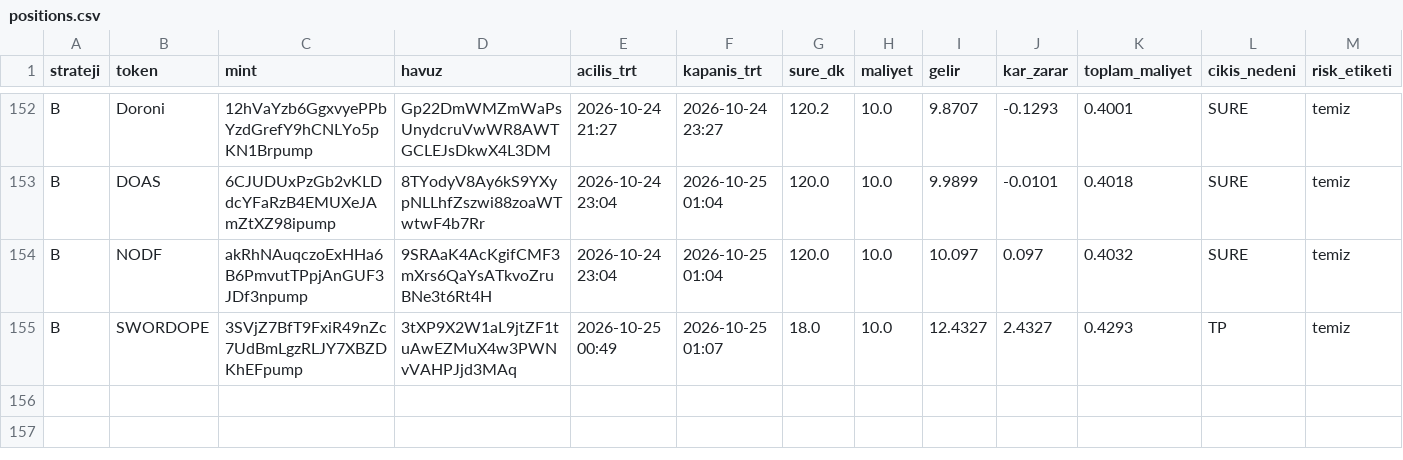
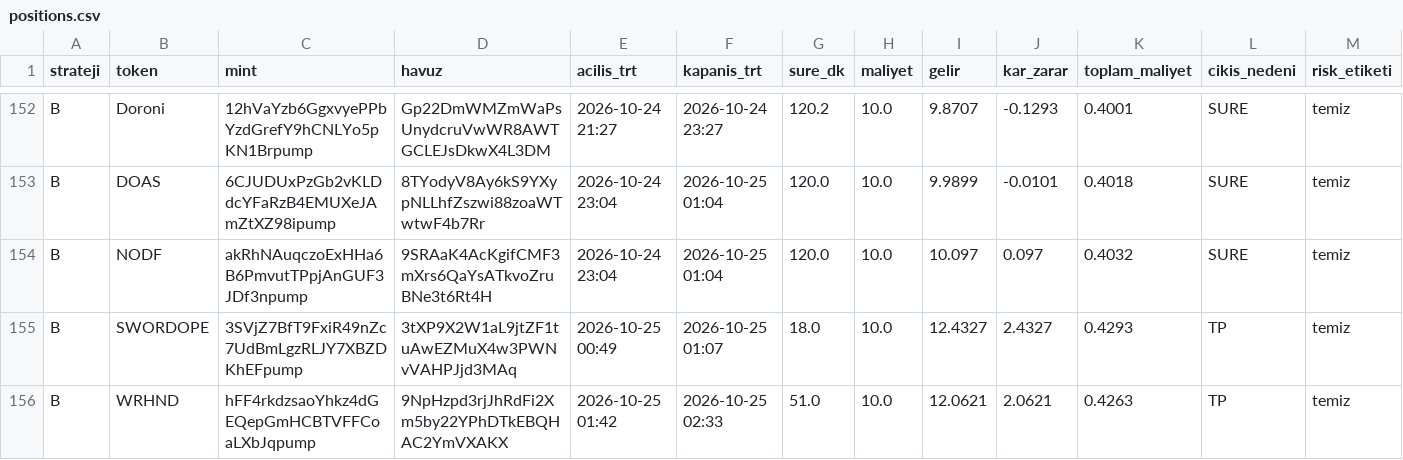
Before and after one commit to FurkanGulerci/memecoin-demo, a CSV file: positions.csv, drawn as a sheet; only a part is shown, gaps mark what is left out; rows hold the shown columns only; the diff names each change by its address in the sheet, - before the commit and + after, or states it on an @@ line.

```diff
--- a/positions.csv
+++ b/positions.csv
+row 156: B | WRHND | hFF4rkdzsaoYhkz4dGEQepGmHCBTVFFCoaLXbJqpump | 9NpHzpd3rjJhRdFi2Xm5by22YPhDTkEBQHAC2YmVXAKX | 2026-10-25 01:42 | 2026-10-25 02:33 | 51.0 | 10.0 | 12.0621 | 2.0621 | 0.4263 | TP | temiz
```
Also changed, not shown: trades.csv, 1 other file.
